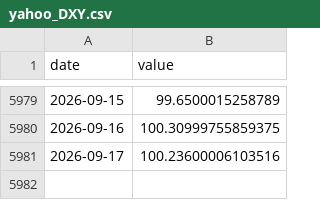
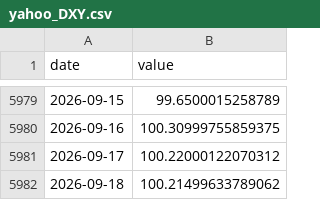
Before and after one commit to waterkoofAI/fiscal-dominance-monitor, a CSV file: data/cache/yahoo_DXY.csv, drawn as a sheet; only a part is shown, gaps mark what is left out.

Commit message:
data: 2026-09-18 macro update [skip ci]

```diff
--- a/data/cache/yahoo_DXY.csv
+++ b/data/cache/yahoo_DXY.csv
@@ -5980,2 +5980,3 @@ date,value
 2026-09-16,100.30999755859375
-2026-09-17,100.23600006103516
+2026-09-17,100.22000122070312
+2026-09-18,100.21499633789062
```
Also changed, not shown: data/cache/fred_RRPONTSYD.csv, data/cache/yahoo_GOLD.csv, 20 other files.
